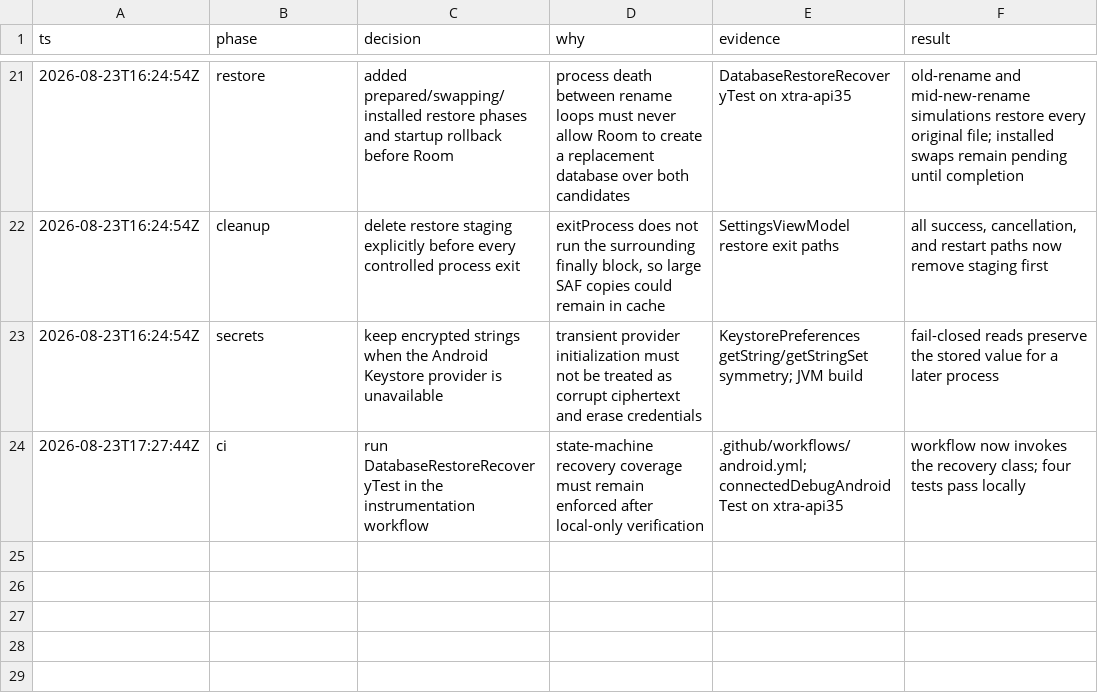
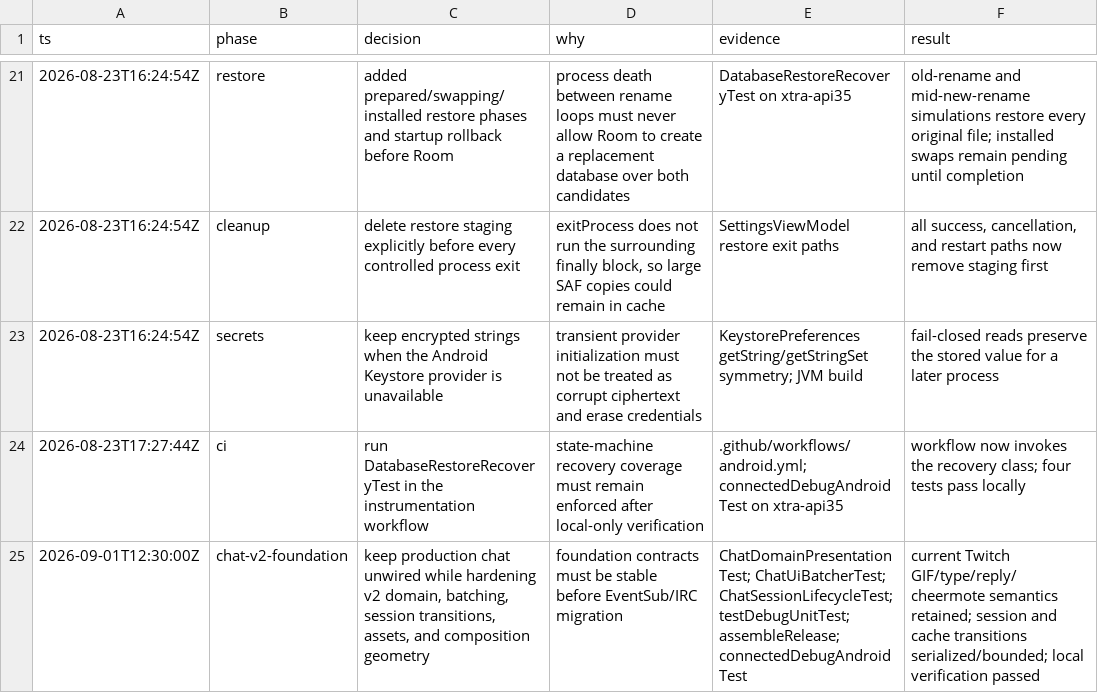
Before and after one commit to thiscallnet/Xtra, a TSV file: .audit/audit-hardening.tsv, drawn as a sheet; only a part is shown, gaps mark what is left out; the diff names each change by its address in the sheet, - before the commit and + after, or states it on an @@ line.

Commit message:
refactor chat around immutable timeline and async assets

```diff
--- a/.audit/audit-hardening.tsv
+++ b/.audit/audit-hardening.tsv
+row 25: 2026-09-01T12:30:00Z | chat-v2-foundation | keep production chat unwired while hardening v2 domain, batching, session transitions, assets, and composition geometry | foundation contracts must be stable before EventSub/IRC migration | ChatDomainPresentationTest; ChatUiBatcherTest; ChatSessionLifecycleTest; testDebugUnitTest; assembleRelease; connectedDebugAndroidTest | current Twitch GIF/type/reply/cheermote semantics retained; session and cache transitions serialized/bounded; local verification passed
```
Also changed, not shown: 28 other files.
